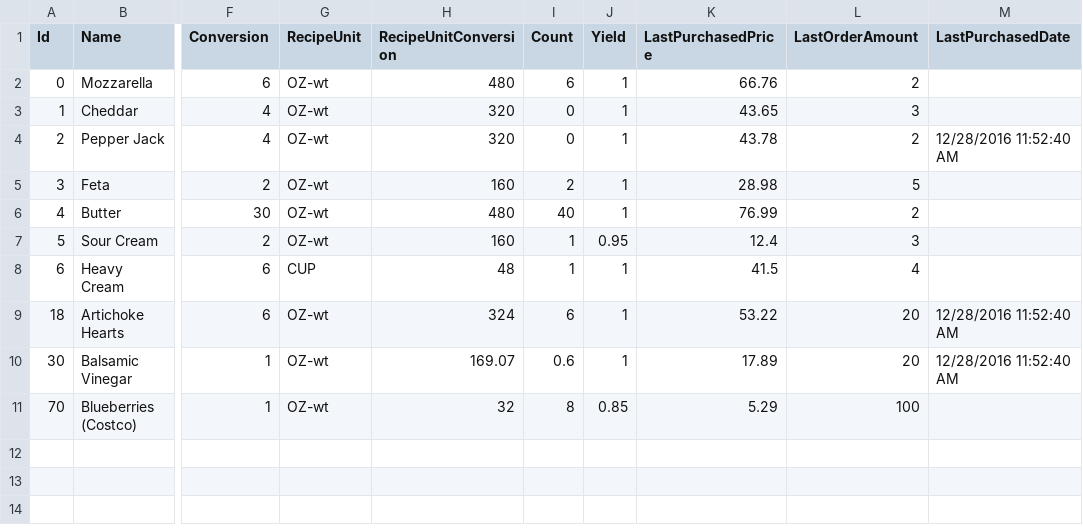
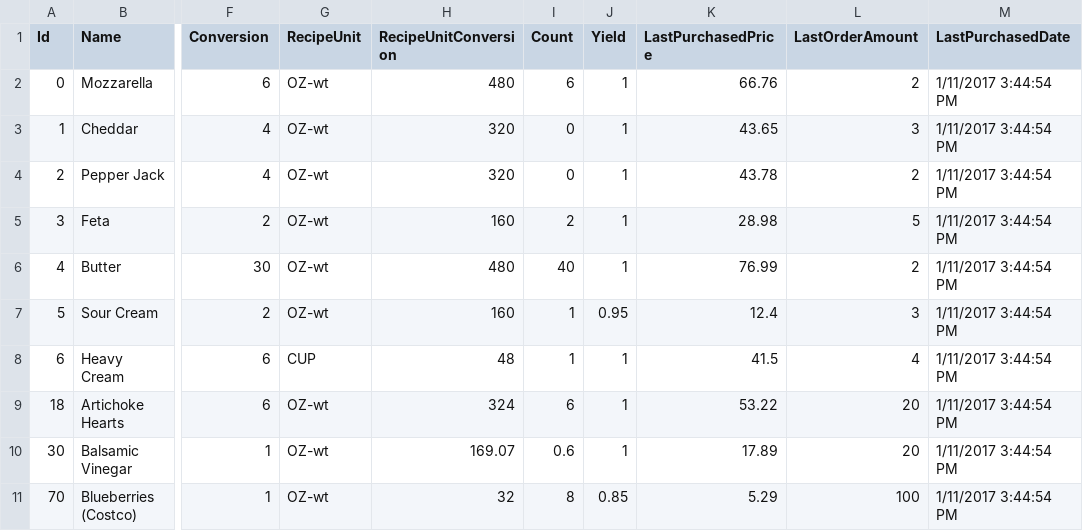
Before and after one commit to adhurjaty/BuddhaBowls, a CSV file: Data/Vendor Prices/Sysco_Prices.csv, drawn as a sheet; only a part is shown, gaps mark what is left out; the diff names each change by its address in the sheet, - before the commit and + after, or states it on an @@ line.

```diff
--- a/Data/Vendor Prices/Sysco_Prices.csv
+++ b/Data/Vendor Prices/Sysco_Prices.csv
-M2:M3 (LastPurchasedDate): (empty)
+M2:M3 (LastPurchasedDate): 1/11/2017 3:44:54 PM
-M4 (LastPurchasedDate): 12/28/2016 11:52:40 AM
+M4 (LastPurchasedDate): 1/11/2017 3:44:54 PM
-M5:M8 (LastPurchasedDate): (empty)
+M5:M8 (LastPurchasedDate): 1/11/2017 3:44:54 PM
-M9:M10 (LastPurchasedDate): 12/28/2016 11:52:40 AM
+M9:M10 (LastPurchasedDate): 1/11/2017 3:44:54 PM
-M11 (LastPurchasedDate): (empty)
+M11 (LastPurchasedDate): 1/11/2017 3:44:54 PM
```
Also changed, not shown: Data/PurchaseOrder.csv, 13 other files.
